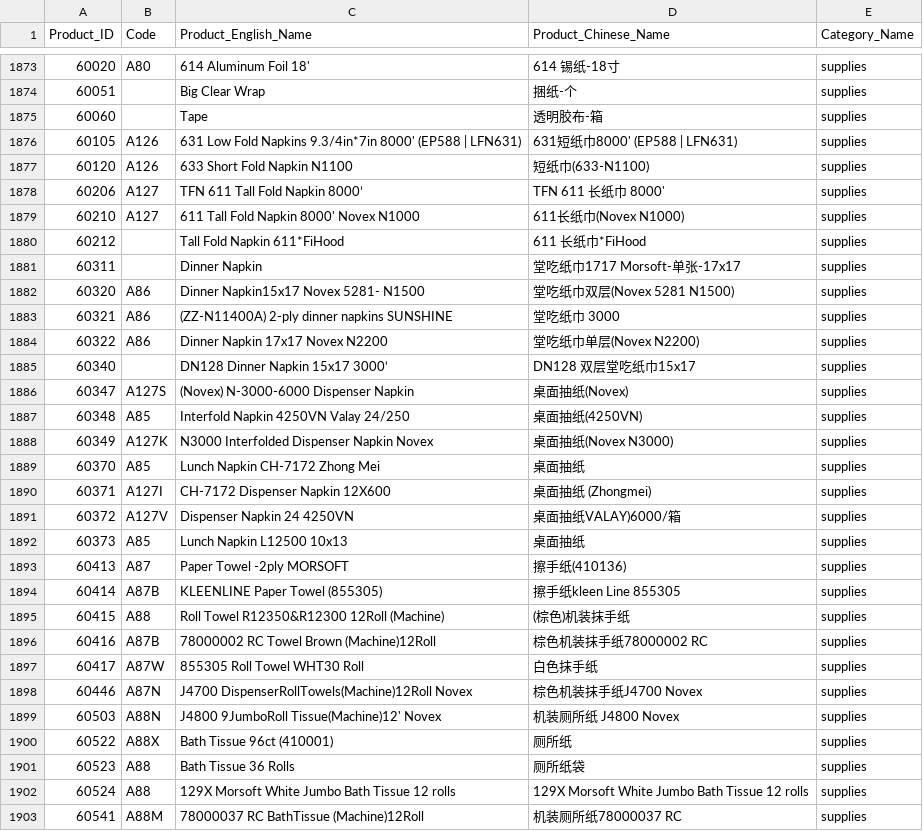
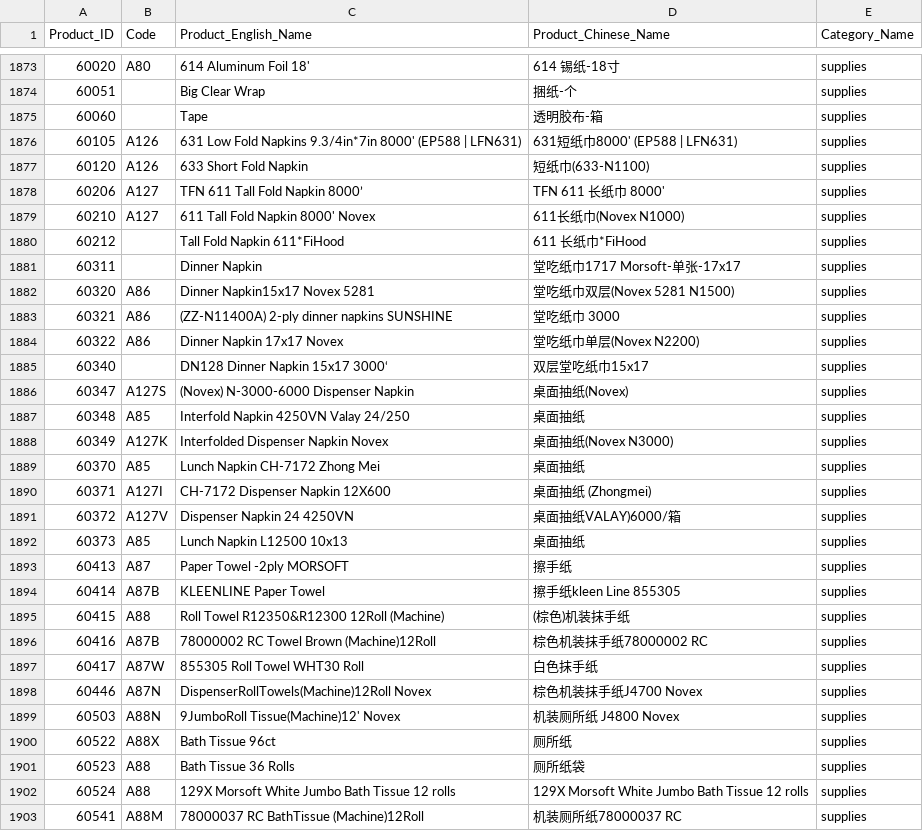
Before and after one commit to VanHarvestDistribution/vanharvestllc, a CSV file: data/source/current-catalog.csv, drawn as a sheet; only a part is shown, gaps mark what is left out; the diff covers the shown part only.

```diff
--- a/data/source/current-catalog.csv
+++ b/data/source/current-catalog.csv
@@ -1876,14 +1876,14 @@ Product_ID,Code,Product_English_Name,Product_Chinese_Name,Category_Name
 60105,A126,631 Low Fold Napkins 9.3/4in*7in 8000' (EP588 | LFN631),631短纸巾8000' (EP588 | LFN631),supplies
-60120,A126,633 Short Fold Napkin N1100,短纸巾(633-N1100),supplies
+60120,A126,633 Short Fold Napkin,短纸巾(633-N1100),supplies
 60206,A127,TFN 611 Tall Fold Napkin 8000’,TFN 611 长纸巾 8000',supplies
-60210,A127,611 Tall Fold Napkin 8000' Novex N1000,611长纸巾(Novex N1000),supplies
+60210,A127,611 Tall Fold Napkin 8000' Novex,611长纸巾(Novex N1000),supplies
 60212,,Tall Fold Napkin 611*FiHood,611 长纸巾*FiHood,supplies
 60311,,Dinner Napkin,堂吃纸巾1717 Morsoft-单张-17x17,supplies
-60320,A86,Dinner Napkin15x17 Novex 5281- N1500,堂吃纸巾双层(Novex 5281 N1500),supplies
+60320,A86,Dinner Napkin15x17 Novex 5281,堂吃纸巾双层(Novex 5281 N1500),supplies
 60321,A86,(ZZ-N11400A) 2-ply dinner napkins SUNSHINE,堂吃纸巾 3000,supplies
-60322,A86,Dinner Napkin 17x17 Novex N2200,堂吃纸巾单层(Novex N2200),supplies
-60340,,DN128 Dinner Napkin 15x17 3000‘,DN128 双层堂吃纸巾15x17,supplies
+60322,A86,Dinner Napkin 17x17 Novex,堂吃纸巾单层(Novex N2200),supplies
+60340,,DN128 Dinner Napkin 15x17 3000‘,双层堂吃纸巾15x17,supplies
 60347,A127S,(Novex) N-3000-6000 Dispenser Napkin,桌面抽纸(Novex),supplies
-60348,A85,Interfold Napkin 4250VN Valay 24/250,桌面抽纸(4250VN),supplies
-60349,A127K,N3000 Interfolded Dispenser Napkin Novex,桌面抽纸(Novex N3000),supplies
+60348,A85,Interfold Napkin 4250VN Valay 24/250,桌面抽纸,supplies
+60349,A127K,Interfolded Dispenser Napkin Novex,桌面抽纸(Novex N3000),supplies
 60370,A85,Lunch Napkin CH-7172 Zhong Mei,桌面抽纸,supplies
@@ -1892,4 +1892,4 @@ Product_ID,Code,Product_English_Name,Product_Chinese_Name,Category_Name
 60373,A85,Lunch Napkin L12500 10x13,桌面抽纸,supplies
-60413,A87,Paper Towel -2ply MORSOFT,擦手纸(410136),supplies
-60414,A87B,KLEENLINE Paper Towel (855305),擦手纸kleen Line 855305,supplies
+60413,A87,Paper Towel -2ply MORSOFT,擦手纸,supplies
+60414,A87B,KLEENLINE Paper Towel,擦手纸kleen Line 855305,supplies
 60415,A88,Roll Towel R12350&R12300 12Roll (Machine),(棕色)机装抹手纸,supplies
@@ -1897,5 +1897,5 @@ Product_ID,Code,Product_English_Name,Product_Chinese_Name,Category_Name
 60417,A87W,855305 Roll Towel WHT30 Roll,白色抹手纸,supplies
-60446,A87N,J4700 DispenserRollTowels(Machine)12Roll Novex,棕色机装抹手纸J4700 Novex,supplies
-60503,A88N,J4800 9JumboRoll Tissue(Machine)12' Novex,机装厕所纸 J4800 Novex,supplies
-60522,A88X,Bath Tissue 96ct (410001),厕所纸,supplies
+60446,A87N,DispenserRollTowels(Machine)12Roll Novex,棕色机装抹手纸J4700 Novex,supplies
+60503,A88N,9JumboRoll Tissue(Machine)12' Novex,机装厕所纸 J4800 Novex,supplies
+60522,A88X,Bath Tissue 96ct,厕所纸,supplies
 60523,A88,Bath Tissue 36 Rolls,厕所纸袋,supplies
```
Also changed, not shown: 171 edited cells elsewhere in this file, 25 other files.
